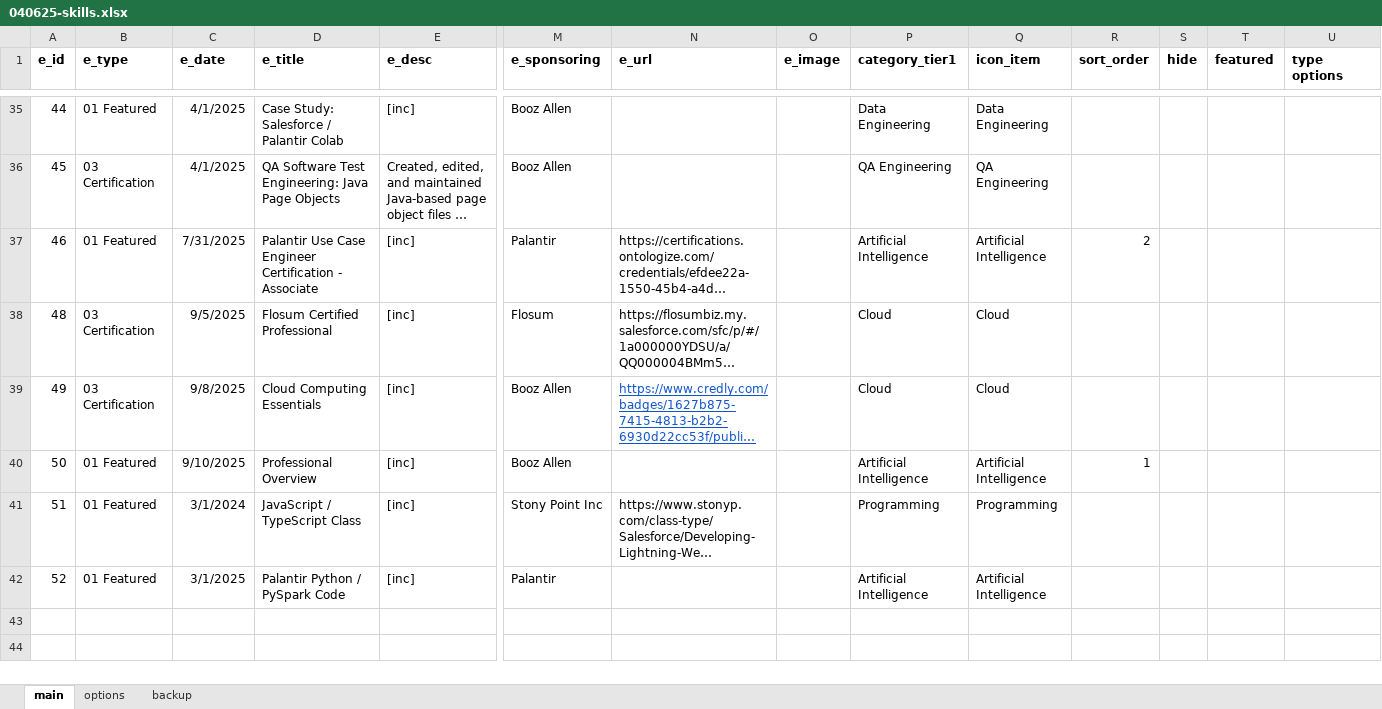
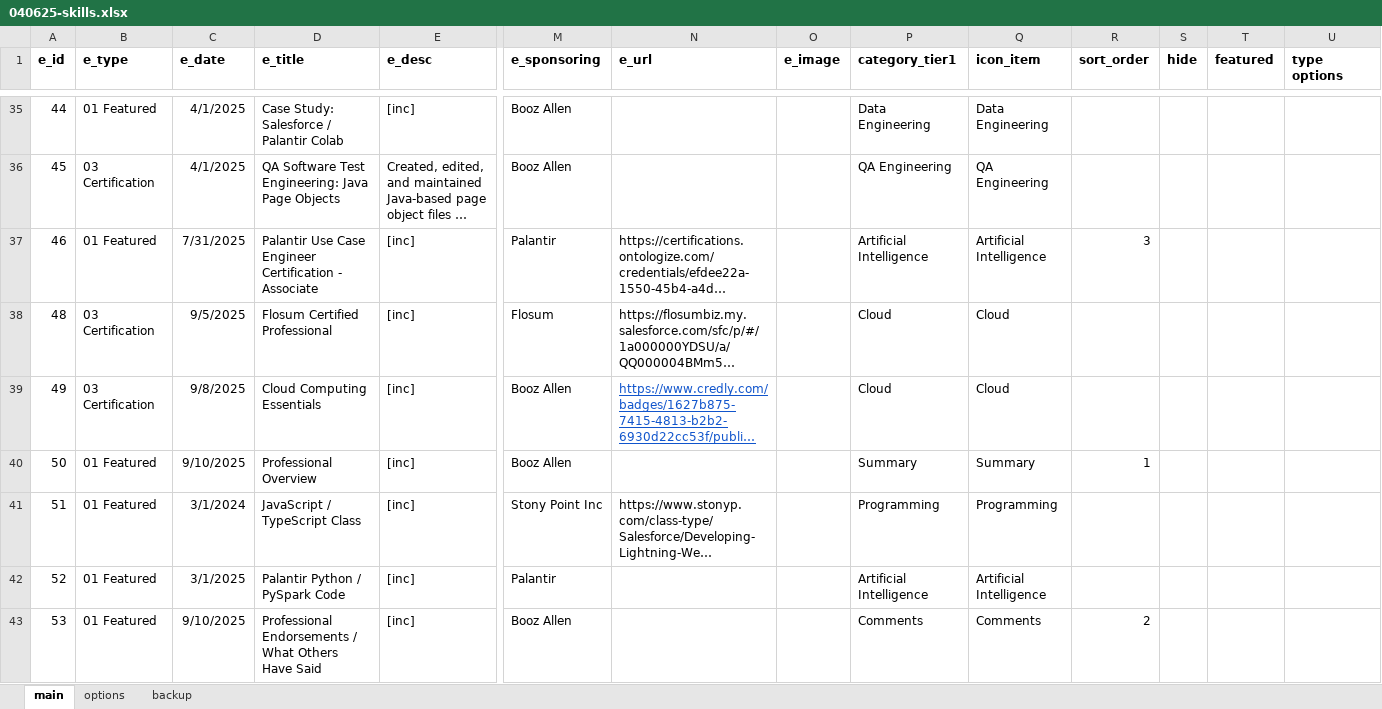
Before and after one commit to sdooley-dev/sdooley-dev.github.io, an Excel workbook: 040625-skills.xlsx, sheet main, drawn as a sheet; only a part is shown, gaps mark what is left out; long unchanged cells end in …; values as stored, in another font and other column widths than the file's, no borders; rows hold the shown columns only; the diff names each change by its address in the sheet, - before the commit and + after, or states it on an @@ line.

```diff
--- a/040625-skills.xlsx (sheet main)
+++ b/040625-skills.xlsx (sheet main)
-R37 (sort_order): 2
+R37 (sort_order): 3
-P40 (category_tier1): Artificial Intelligence
+P40 (category_tier1): Summary
-Q40 (icon_item): Artificial Intelligence
+Q40 (icon_item): Summary
+row 43: 53 | 01 Featured | 9/10/2025 | Professional Endorsements / What Others Have Said | [inc] | Booz Allen |  |  | Comments | Comments | 2
```
Also changed, not shown: 1 other file.
